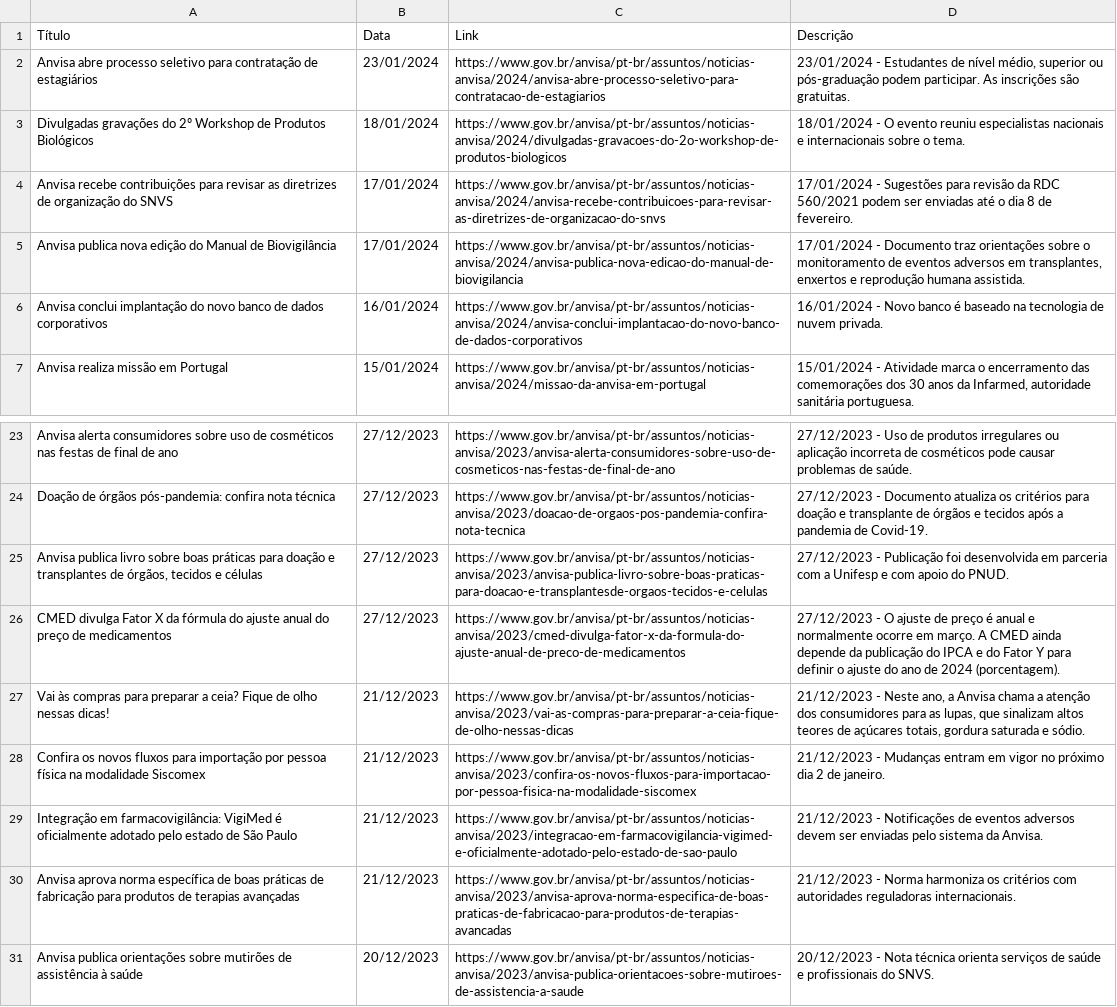
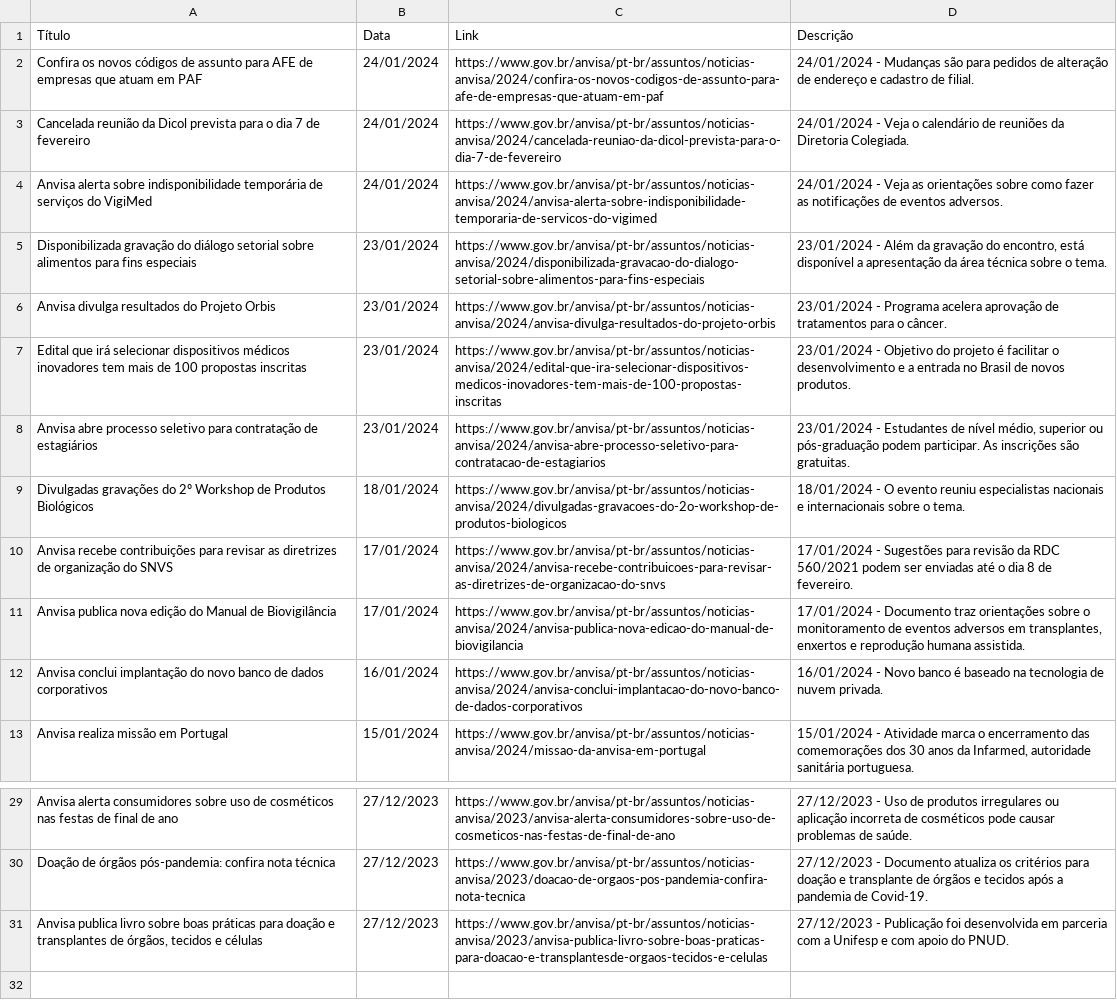
Before and after one commit to Diorgerb/DADOSreg, a CSV file: Notícias Portal Anvisa.csv, drawn as a sheet; only a part is shown, gaps mark what is left out.

Commit message:
Atualizando arquivo CSV com informações extraídas

```diff
--- a/Notícias Portal Anvisa.csv
+++ b/Notícias Portal Anvisa.csv
@@ -1,2 +1,8 @@
 Título,Data,Link,Descrição
+Confira os novos códigos de assunto para AFE de empresas que atuam em PAF,24/01/2024,https://www.gov.br/anvisa/pt-br/assuntos/noticias-anvisa/2024/confira-os-novos-codigos-de-assunto-para-afe-de-empresas-que-atuam-em-paf,24/01/2024 - Mudanças são para pedidos de alteração de endereço e cadastro de filial.
+Cancelada reunião da Dicol prevista para o dia 7 de fevereiro,24/01/2024,https://www.gov.br/anvisa/pt-br/assuntos/noticias-anvisa/2024/cancelada-reuniao-da-dicol-prevista-para-o-dia-7-de-fevereiro,24/01/2024 - Veja o calendário de reuniões da Diretoria Colegiada.
+Anvisa alerta sobre indisponibilidade temporária de serviços do VigiMed,24/01/2024,https://www.gov.br/anvisa/pt-br/assuntos/noticias-anvisa/2024/anvisa-alerta-sobre-indisponibilidade-temporaria-de-servicos-do-vigimed,24/01/2024 - Veja as orientações sobre como fazer as notificações de eventos adversos.
+Disponibilizada gravação do diálogo setorial sobre alimentos para fins especiais,23/01/2024,https://www.gov.br/anvisa/pt-br/assuntos/noticias-anvisa/2024/disponibilizada-gravacao-do-dialogo-setorial-sobre-alimentos-para-fins-especiais,"23/01/2024 - Além da gravação do encontro, está disponível a apresentação da área técnica sobre o tema."
+Anvisa divulga resultados do Projeto Orbis,23/01/2024,https://www.gov.br/anvisa/pt-br/assuntos/noticias-anvisa/2024/anvisa-divulga-resultados-do-projeto-orbis,23/01/2024 - Programa acelera aprovação de tratamentos para o câncer.
+Edital que irá selecionar dispositivos médicos inovadores tem mais de 100 propostas inscritas,23/01/2024,https://www.gov.br/anvisa/pt-br/assuntos/noticias-anvisa/2024/edital-que-ira-selecionar-dispositivos-medicos-inovadores-tem-mais-de-100-propostas-inscritas,23/01/2024 - Objetivo do projeto é facilitar o desenvolvimento e a entrada no Brasil de novos produtos.
 Anvisa abre processo seletivo para contratação de estagiários,23/01/2024,https://www.gov.br/anvisa/pt-br/assuntos/noticias-anvisa/2024/anvisa-abre-processo-seletivo-para-contratacao-de-estagiarios,"23/01/2024 - Estudantes de nível médio, superior ou pós-graduação podem participar. As inscrições são gratuitas."
@@ -25,7 +31 @@ Doação de órgãos pós-pandemia: confira nota técnica,27/12/2023,https://www
 "Anvisa publica livro sobre boas práticas para doação e transplantes de órgãos, tecidos e células",27/12/2023,https://www.gov.br/anvisa/pt-br/assuntos/noticias-anvisa/2023/anvisa-publica-livro-sobre-boas-praticas-para-doacao-e-transplantesde-orgaos-tecidos-e-celulas,27/12/2023 - Publicação foi desenvolvida em parceria com a Unifesp e com apoio do PNUD.
-CMED divulga Fator X da fórmula do ajuste anual do preço de medicamentos,27/12/2023,https://www.gov.br/anvisa/pt-br/assuntos/noticias-anvisa/2023/cmed-divulga-fator-x-da-formula-do-ajuste-anual-de-preco-de-medicamentos,27/12/2023 - O ajuste de preço é anual e normalmente ocorre em março. A CMED ainda depende da publicação do IPCA e do Fator Y para definir o ajuste do ano de 2024 (porcentagem).
-Vai às compras para preparar a ceia? Fique de olho nessas dicas!,21/12/2023,https://www.gov.br/anvisa/pt-br/assuntos/noticias-anvisa/2023/vai-as-compras-para-preparar-a-ceia-fique-de-olho-nessas-dicas,"21/12/2023 - Neste ano, a Anvisa chama a atenção dos consumidores para as lupas, que sinalizam altos teores de açúcares totais, gordura saturada e sódio."
-Confira os novos fluxos para importação por pessoa física na modalidade Siscomex,21/12/2023,https://www.gov.br/anvisa/pt-br/assuntos/noticias-anvisa/2023/confira-os-novos-fluxos-para-importacao-por-pessoa-fisica-na-modalidade-siscomex,21/12/2023 - Mudanças entram em vigor no próximo dia 2 de janeiro.
-Integração em farmacovigilância: VigiMed é oficialmente adotado pelo estado de São Paulo,21/12/2023,https://www.gov.br/anvisa/pt-br/assuntos/noticias-anvisa/2023/integracao-em-farmacovigilancia-vigimed-e-oficialmente-adotado-pelo-estado-de-sao-paulo,21/12/2023 - Notificações de eventos adversos devem ser enviadas pelo sistema da Anvisa.
-Anvisa aprova norma específica de boas práticas de fabricação para produtos de terapias avançadas,21/12/2023,https://www.gov.br/anvisa/pt-br/assuntos/noticias-anvisa/2023/anvisa-aprova-norma-especifica-de-boas-praticas-de-fabricacao-para-produtos-de-terapias-avancadas,21/12/2023 - Norma harmoniza os critérios com autoridades reguladoras internacionais.
-Anvisa publica orientações sobre mutirões de assistência à saúde,20/12/2023,https://www.gov.br/anvisa/pt-br/assuntos/noticias-anvisa/2023/anvisa-publica-orientacoes-sobre-mutiroes-de-assistencia-a-saude,20/12/2023 - Nota técnica orienta serviços de saúde e profissionais do SNVS.
```
